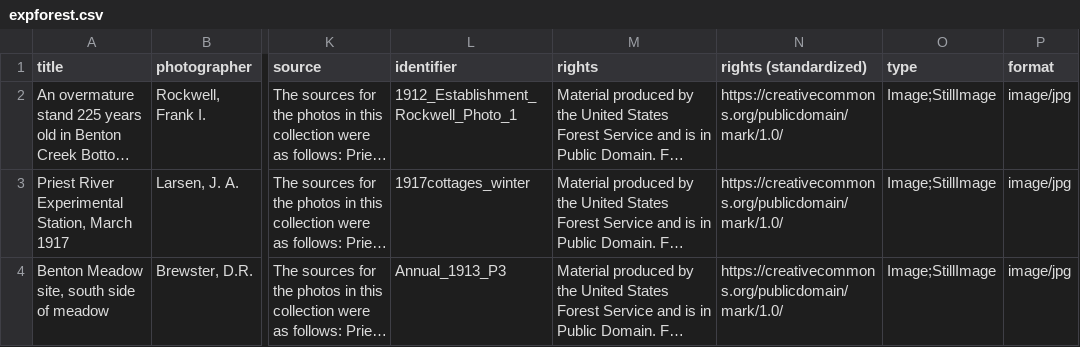
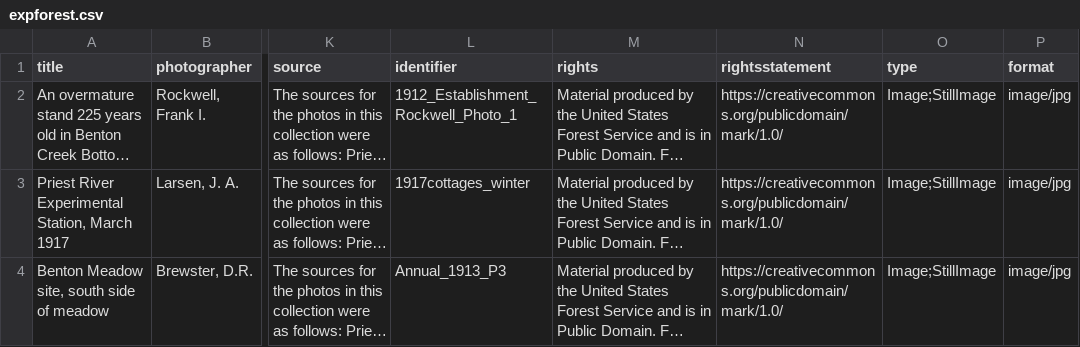
Before and after one commit to uidaholib/collectionbuilder-cdm-template, a CSV file: _data/expforest.csv, drawn as a sheet; only a part is shown, gaps mark what is left out; long unchanged cells end in …; the diff names each change by its address in the sheet, - before the commit and + after, or states it on an @@ line.

Commit message:
rightsstatement

```diff
--- a/_data/expforest.csv
+++ b/_data/expforest.csv
-N1: rights (standardized)
+N1: rightsstatement
```
Also changed, not shown: 1 other file.
